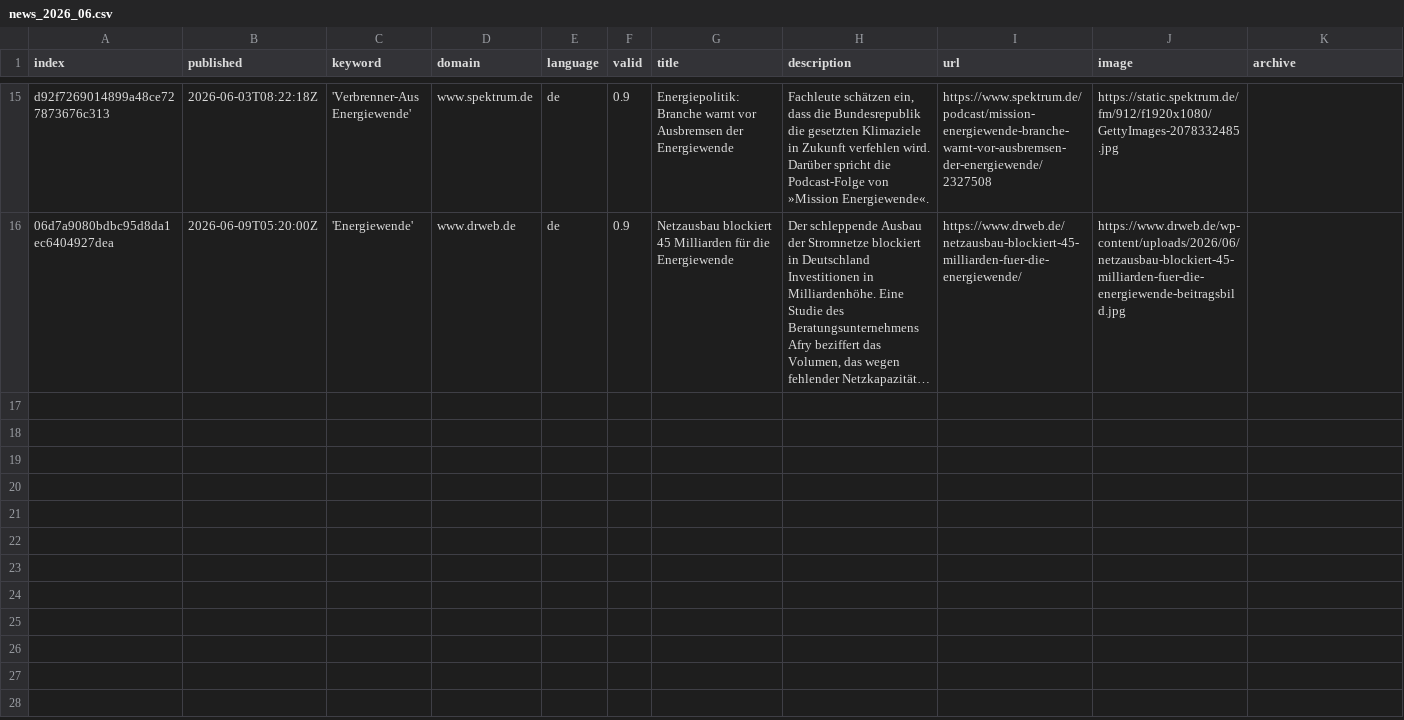
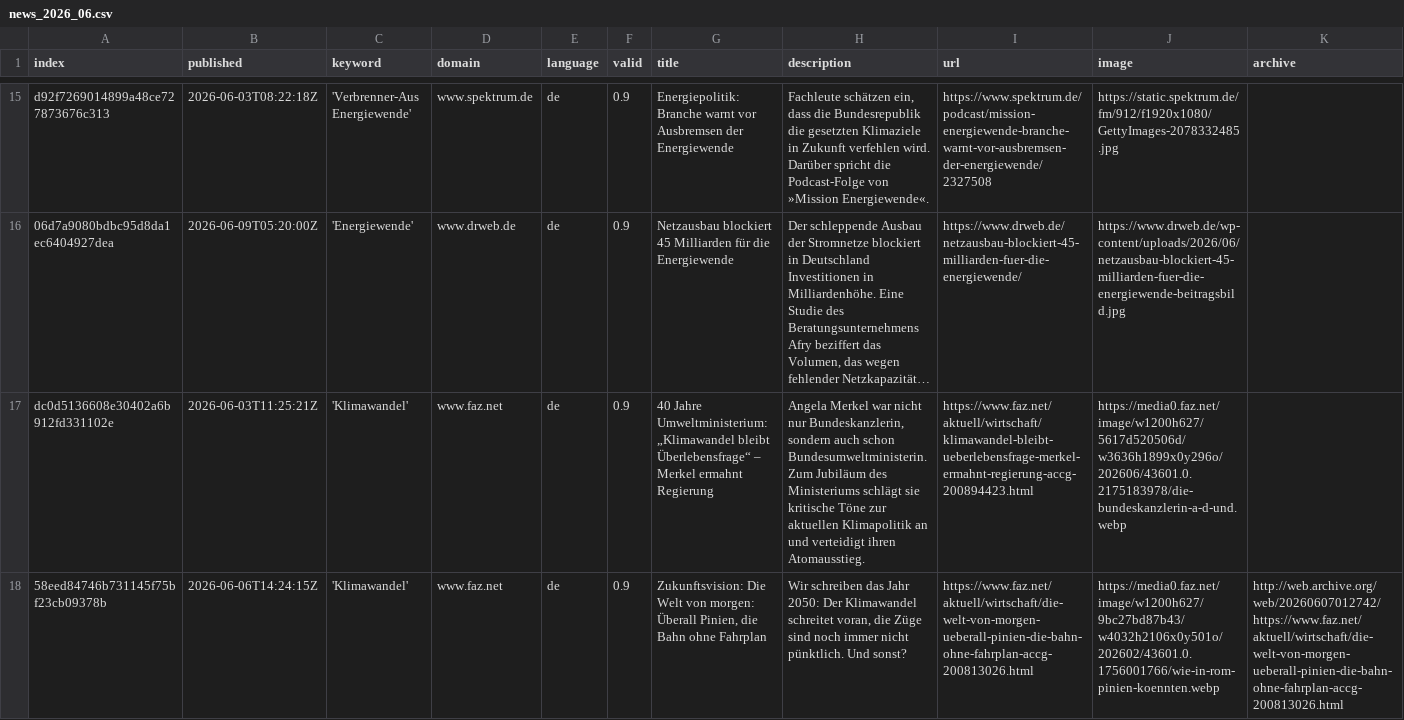
Before and after one commit to daschu83-news/climateIsComing, a CSV file: csv/news_2026_06.csv, drawn as a sheet; only a part is shown, gaps mark what is left out; long unchanged cells end in …; rows hold the shown columns only; the diff names each change by its address in the sheet, - before the commit and + after, or states it on an @@ line.

```diff
--- a/csv/news_2026_06.csv
+++ b/csv/news_2026_06.csv
+row 17: dc0d5136608e30402a6b912fd331102e | 2026-06-03T11:25:21Z | 'Klimawandel' | www.faz.net | de | 0.9 | 40 Jahre Umweltministerium: „Klimawandel bleibt Überlebensfrage“ – Merkel ermahnt Regierung | Angela Merkel war nicht nur Bundeskanzlerin, sondern auch schon Bundesumweltministerin. Zum Jubiläum des Ministeriums schlägt sie kritische Töne zur aktuellen Klimapolitik an und verteidigt ihren Atomausstieg. | https://www.faz.net/aktuell/wirtschaft/klimawandel-bleibt-ueberlebensfrage-merkel-ermahnt-regierung-accg-200894423.html | https://media0.faz.net/image/w1200h627/5617d520506d/w3636h1899x0y296o/202606/43601.0.2175183978/die-bundeskanzlerin-a-d-und.webp
+row 18: 58eed84746b731145f75bf23cb09378b | 2026-06-06T14:24:15Z | 'Klimawandel' | www.faz.net | de | 0.9 | Zukunftsvision: Die Welt von morgen: Überall Pinien, die Bahn ohne Fahrplan | Wir schreiben das Jahr 2050: Der Klimawandel schreitet voran, die Züge sind noch immer nicht pünktlich. Und sonst? | https://www.faz.net/aktuell/wirtschaft/die-welt-von-morgen-ueberall-pinien-die-bahn-ohne-fahrplan-accg-200813026.html | https://media0.faz.net/image/w1200h627/9bc27bd87b43/w4032h2106x0y501o/202602/43601.0.1756001766/wie-in-rom-pinien-koennten.webp | http://web.archive.org/web/20260607012742/https://www.faz.net/aktuell/wirtschaft/die-welt-von-morgen-ueberall-pinien-die-bahn-ohne-fahrplan-accg-200813026.html
```
Also changed, not shown: csv/news_2026_05.csv, keywords.csv.
